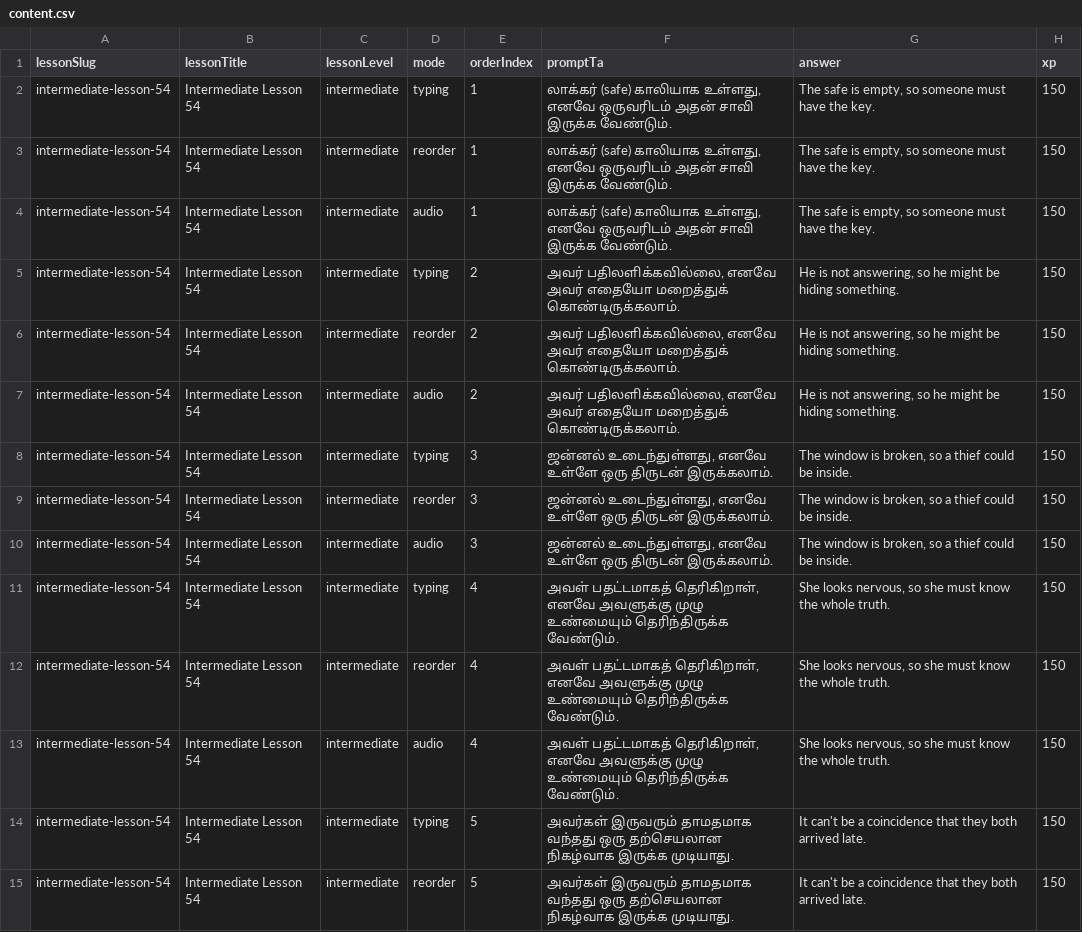
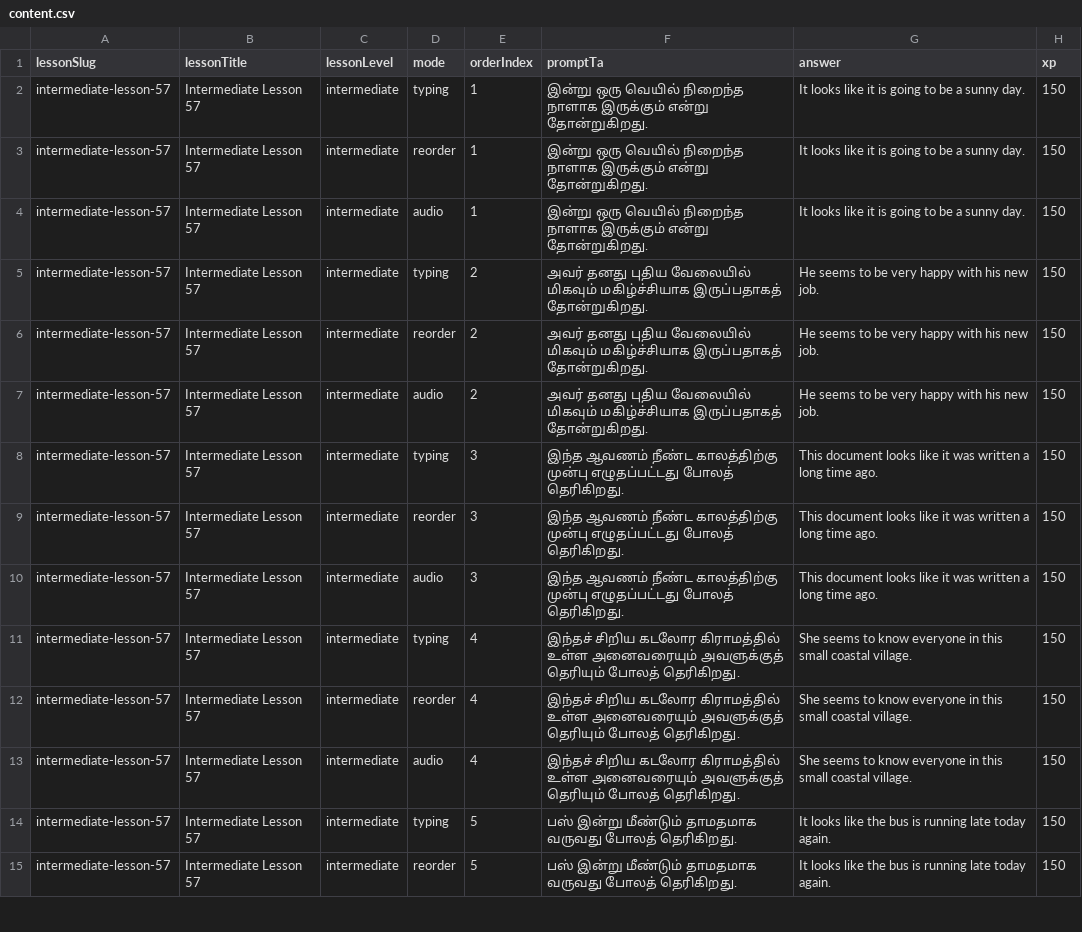
Before and after one commit to Gcoastarvi/fluencyjet-sentence-master, a CSV file: content.csv, drawn as a sheet; only a part is shown; the diff covers the shown part only.

```diff
--- a/content.csv
+++ b/content.csv
@@ -1,15 +1,15 @@
 lessonSlug,lessonTitle,lessonLevel,mode,orderIndex,promptTa,answer,xp
-intermediate-lesson-54,Intermediate Lesson 54,intermediate,typing,1,"லாக்கர் (safe) காலியாக உள்ளது, எனவே ஒருவரிடம் அதன் சாவி இருக்க வேண்டும்.","The safe is empty, so someone must have the key.",150
-intermediate-lesson-54,Intermediate Lesson 54,intermediate,reorder,1,"லாக்கர் (safe) காலியாக உள்ளது, எனவே ஒருவரிடம் அதன் சாவி இருக்க வேண்டும்.","The safe is empty, so someone must have the key.",150
-intermediate-lesson-54,Intermediate Lesson 54,intermediate,audio,1,"லாக்கர் (safe) காலியாக உள்ளது, எனவே ஒருவரிடம் அதன் சாவி இருக்க வேண்டும்.","The safe is empty, so someone must have the key.",150
-intermediate-lesson-54,Intermediate Lesson 54,intermediate,typing,2,"அவர் பதிலளிக்கவில்லை, எனவே அவர் எதையோ மறைத்துக் கொண்டிருக்கலாம்.","He is not answering, so he might be hiding something.",150
-intermediate-lesson-54,Intermediate Lesson 54,intermediate,reorder,2,"அவர் பதிலளிக்கவில்லை, எனவே அவர் எதையோ மறைத்துக் கொண்டிருக்கலாம்.","He is not answering, so he might be hiding something.",150
-intermediate-lesson-54,Intermediate Lesson 54,intermediate,audio,2,"அவர் பதிலளிக்கவில்லை, எனவே அவர் எதையோ மறைத்துக் கொண்டிருக்கலாம்.","He is not answering, so he might be hiding something.",150
-intermediate-lesson-54,Intermediate Lesson 54,intermediate,typing,3,"ஜன்னல் உடைந்துள்ளது, எனவே உள்ளே ஒரு திருடன் இருக்கலாம்.","The window is broken, so a thief could be inside.",150
-intermediate-lesson-54,Intermediate Lesson 54,intermediate,reorder,3,"ஜன்னல் உடைந்துள்ளது, எனவே உள்ளே ஒரு திருடன் இருக்கலாம்.","The window is broken, so a thief could be inside.",150
-intermediate-lesson-54,Intermediate Lesson 54,intermediate,audio,3,"ஜன்னல் உடைந்துள்ளது, எனவே உள்ளே ஒரு திருடன் இருக்கலாம்.","The window is broken, so a thief could be inside.",150
-intermediate-lesson-54,Intermediate Lesson 54,intermediate,typing,4,"அவள் பதட்டமாகத் தெரிகிறாள், எனவே அவளுக்கு முழு உண்மையும் தெரிந்திருக்க வேண்டும்.","She looks nervous, so she must know the whole truth.",150
-intermediate-lesson-54,Intermediate Lesson 54,intermediate,reorder,4,"அவள் பதட்டமாகத் தெரிகிறாள், எனவே அவளுக்கு முழு உண்மையும் தெரிந்திருக்க வேண்டும்.","She looks nervous, so she must know the whole truth.",150
-intermediate-lesson-54,Intermediate Lesson 54,intermediate,audio,4,"அவள் பதட்டமாகத் தெரிகிறாள், எனவே அவளுக்கு முழு உண்மையும் தெரிந்திருக்க வேண்டும்.","She looks nervous, so she must know the whole truth.",150
-intermediate-lesson-54,Intermediate Lesson 54,intermediate,typing,5,"அவர்கள் இருவரும் தாமதமாக வந்தது ஒரு தற்செயலான நிகழ்வாக இருக்க முடியாது.","It can't be a coincidence that they both arrived late.",150
-intermediate-lesson-54,Intermediate Lesson 54,intermediate,reorder,5,"அவர்கள் இருவரும் தாமதமாக வந்தது ஒரு தற்செயலான நிகழ்வாக இருக்க முடியாது.","It can't be a coincidence that they both arrived late.",150
+intermediate-lesson-57,Intermediate Lesson 57,intermediate,typing,1,"இன்று ஒரு வெயில் நிறைந்த நாளாக இருக்கும் என்று தோன்றுகிறது.","It looks like it is going to be a sunny day.",150
+intermediate-lesson-57,Intermediate Lesson 57,intermediate,reorder,1,"இன்று ஒரு வெயில் நிறைந்த நாளாக இருக்கும் என்று தோன்றுகிறது.","It looks like it is going to be a sunny day.",150
+intermediate-lesson-57,Intermediate Lesson 57,intermediate,audio,1,"இன்று ஒரு வெயில் நிறைந்த நாளாக இருக்கும் என்று தோன்றுகிறது.","It looks like it is going to be a sunny day.",150
+intermediate-lesson-57,Intermediate Lesson 57,intermediate,typing,2,"அவர் தனது புதிய வேலையில் மிகவும் மகிழ்ச்சியாக இருப்பதாகத் தோன்றுகிறது.","He seems to be very happy with his new job.",150
+intermediate-lesson-57,Intermediate Lesson 57,intermediate,reorder,2,"அவர் தனது புதிய வேலையில் மிகவும் மகிழ்ச்சியாக இருப்பதாகத் தோன்றுகிறது.","He seems to be very happy with his new job.",150
+intermediate-lesson-57,Intermediate Lesson 57,intermediate,audio,2,"அவர் தனது புதிய வேலையில் மிகவும் மகிழ்ச்சியாக இருப்பதாகத் தோன்றுகிறது.","He seems to be very happy with his new job.",150
+intermediate-lesson-57,Intermediate Lesson 57,intermediate,typing,3,"இந்த ஆவணம் நீண்ட காலத்திற்கு முன்பு எழுதப்பட்டது போலத் தெரிகிறது.","This document looks like it was written a long time ago.",150
+intermediate-lesson-57,Intermediate Lesson 57,intermediate,reorder,3,"இந்த ஆவணம் நீண்ட காலத்திற்கு முன்பு எழுதப்பட்டது போலத் தெரிகிறது.","This document looks like it was written a long time ago.",150
+intermediate-lesson-57,Intermediate Lesson 57,intermediate,audio,3,"இந்த ஆவணம் நீண்ட காலத்திற்கு முன்பு எழுதப்பட்டது போலத் தெரிகிறது.","This document looks like it was written a long time ago.",150
+intermediate-lesson-57,Intermediate Lesson 57,intermediate,typing,4,"இந்தச் சிறிய கடலோர கிராமத்தில் உள்ள அனைவரையும் அவளுக்குத் தெரியும் போலத் தெரிகிறது.","She seems to know everyone in this small coastal village.",150
+intermediate-lesson-57,Intermediate Lesson 57,intermediate,reorder,4,"இந்தச் சிறிய கடலோர கிராமத்தில் உள்ள அனைவரையும் அவளுக்குத் தெரியும் போலத் தெரிகிறது.","She seems to know everyone in this small coastal village.",150
+intermediate-lesson-57,Intermediate Lesson 57,intermediate,audio,4,"இந்தச் சிறிய கடலோர கிராமத்தில் உள்ள அனைவரையும் அவளுக்குத் தெரியும் போலத் தெரிகிறது.","She seems to know everyone in this small coastal village.",150
+intermediate-lesson-57,Intermediate Lesson 57,intermediate,typing,5,"பஸ் இன்று மீண்டும் தாமதமாக வருவது போலத் தெரிகிறது.","It looks like the bus is running late today again.",150
+intermediate-lesson-57,Intermediate Lesson 57,intermediate,reorder,5,"பஸ் இன்று மீண்டும் தாமதமாக வருவது போலத் தெரிகிறது.","It looks like the bus is running late today again.",150
```
Also changed, not shown: 112 edited cells elsewhere in this file, 1 other file.
